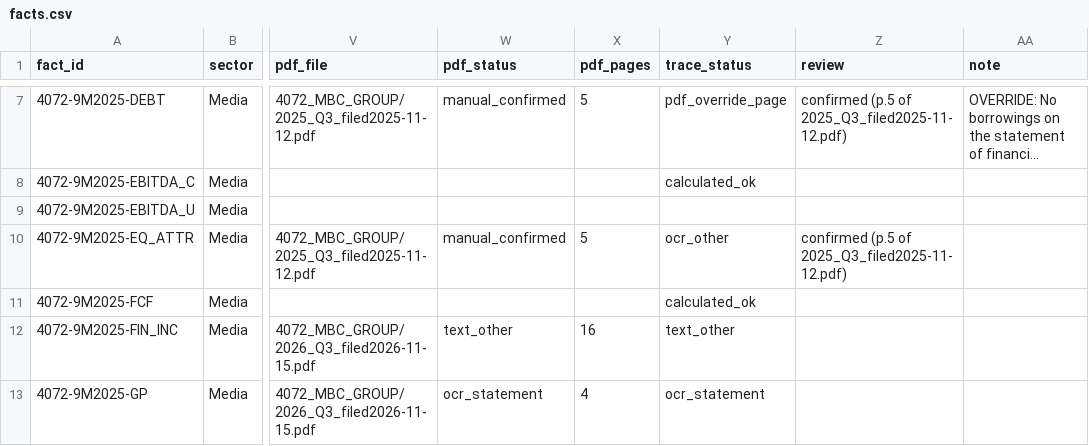
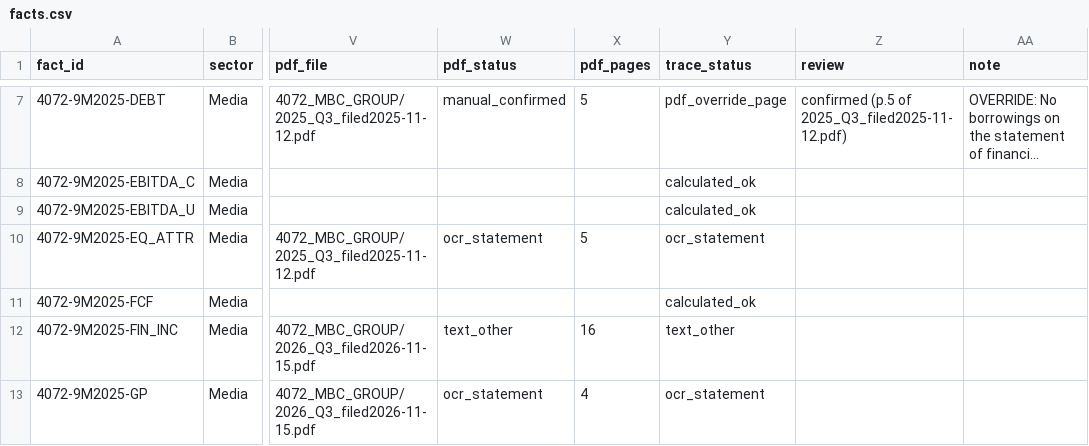
Before and after one commit to KhalidAba94/Test, a CSV file: sector-analysis/sets/seven/data/seven_med/facts.csv, drawn as a sheet; only a part is shown, gaps mark what is left out; long unchanged cells end in …; the diff covers the shown part only; the diff names each change by its address in the sheet, - before the commit and + after, or states it on an @@ line.

```diff
--- a/sector-analysis/sets/seven/data/seven_med/facts.csv
+++ b/sector-analysis/sets/seven/data/seven_med/facts.csv
-Y9 (trace_status): (empty)
+Y9 (trace_status): calculated_ok
-W10 (pdf_status): manual_confirmed
+W10 (pdf_status): ocr_statement
-Y10 (trace_status): ocr_other
+Y10 (trace_status): ocr_statement
-Z10 (review): confirmed (p.5 of 2025_Q3_filed2025-11-12.pdf)
+Z10 (review): (empty)
```
Also changed, not shown: 22 edited cells elsewhere in this file, sector-analysis/sets/seven/data/seven_ent/facts.csv, sector-analysis/sets/seven/data/seven_fnb/facts.csv, 9 other files.
